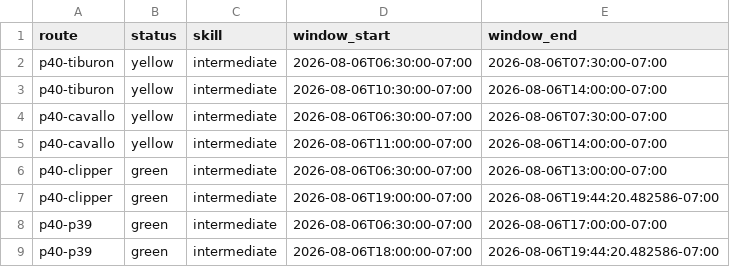
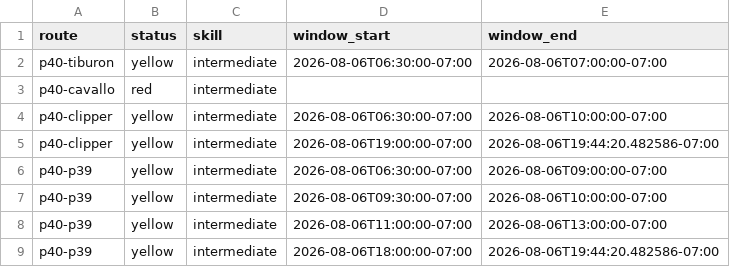
Before and after one commit to SpinOutYachtClub/spinout-fair-ride, a CSV file: docs/windows.csv, drawn as a sheet.

```diff
--- a/docs/windows.csv
+++ b/docs/windows.csv
@@ -1,9 +1,9 @@
 route,status,skill,window_start,window_end
-p40-tiburon,yellow,intermediate,2026-08-06T06:30:00-07:00,2026-08-06T07:30:00-07:00
-p40-tiburon,yellow,intermediate,2026-08-06T10:30:00-07:00,2026-08-06T14:00:00-07:00
-p40-cavallo,yellow,intermediate,2026-08-06T06:30:00-07:00,2026-08-06T07:30:00-07:00
-p40-cavallo,yellow,intermediate,2026-08-06T11:00:00-07:00,2026-08-06T14:00:00-07:00
-p40-clipper,green,intermediate,2026-08-06T06:30:00-07:00,2026-08-06T13:00:00-07:00
-p40-clipper,green,intermediate,2026-08-06T19:00:00-07:00,2026-08-06T19:44:20.482586-07:00
-p40-p39,green,intermediate,2026-08-06T06:30:00-07:00,2026-08-06T17:00:00-07:00
-p40-p39,green,intermediate,2026-08-06T18:00:00-07:00,2026-08-06T19:44:20.482586-07:00
+p40-tiburon,yellow,intermediate,2026-08-06T06:30:00-07:00,2026-08-06T07:00:00-07:00
+p40-cavallo,red,intermediate,,
+p40-clipper,yellow,intermediate,2026-08-06T06:30:00-07:00,2026-08-06T10:00:00-07:00
+p40-clipper,yellow,intermediate,2026-08-06T19:00:00-07:00,2026-08-06T19:44:20.482586-07:00
+p40-p39,yellow,intermediate,2026-08-06T06:30:00-07:00,2026-08-06T09:00:00-07:00
+p40-p39,yellow,intermediate,2026-08-06T09:30:00-07:00,2026-08-06T10:00:00-07:00
+p40-p39,yellow,intermediate,2026-08-06T11:00:00-07:00,2026-08-06T13:00:00-07:00
+p40-p39,yellow,intermediate,2026-08-06T18:00:00-07:00,2026-08-06T19:44:20.482586-07:00
```
Also changed, not shown: 1 other file.
